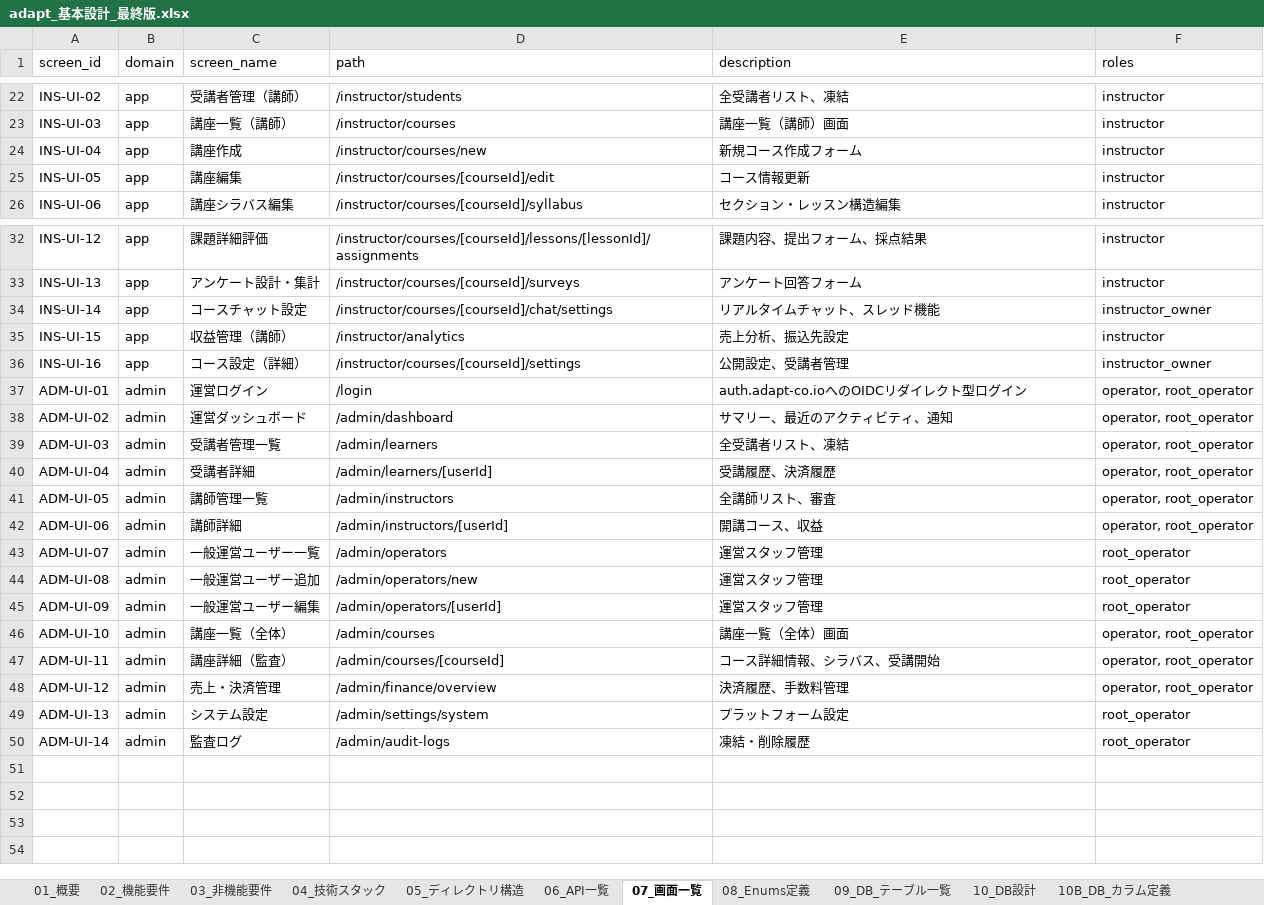
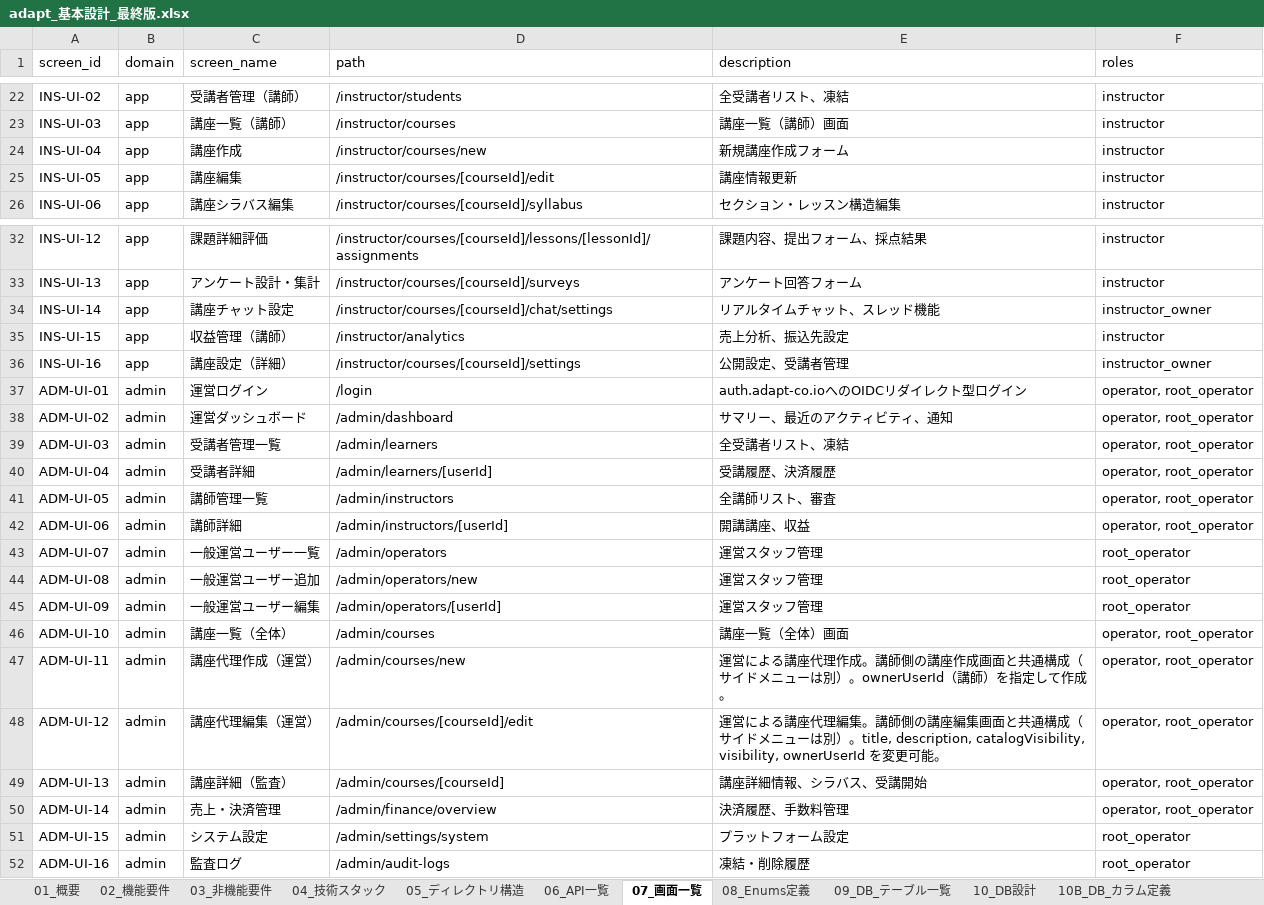
Before and after one commit to adapt-yuta-yoshimura/adapt-app-v3, an Excel workbook: adapt-design-files/adapt_基本設計_最終版.xlsx, sheet 07_画面一覧, drawn as a sheet; only a part is shown, gaps mark what is left out; values as stored, in another font and other column widths than the file's, no borders; addresses are those after the commit; the diff covers the shown part only; the diff names each change by its address in the sheet, - before the commit and + after, or states it on an @@ line.

```diff
--- a/adapt-design-files/adapt_基本設計_最終版.xlsx (sheet 07_画面一覧)
+++ b/adapt-design-files/adapt_基本設計_最終版.xlsx (sheet 07_画面一覧)
-E24 (description): 新規コース作成フォーム
+E24 (description): 新規講座作成フォーム
-E25 (description): コース情報更新
+E25 (description): 講座情報更新
-C34 (screen_name): コースチャット設定
+C34 (screen_name): 講座チャット設定
-C36 (screen_name): コース設定（詳細）
+C36 (screen_name): 講座設定（詳細）
-E42 (description): 開講コース、収益
+E42 (description): 開講講座、収益
-C47 (screen_name): 講座詳細（監査）
+C47 (screen_name): 講座代理作成（運営）
-D47 (path): /admin/courses/[courseId]
+D47 (path): /admin/courses/new
-E47 (description): コース詳細情報、シラバス、受講開始
+E47 (description): 運営による講座代理作成。講師側の講座作成画面と共通構成（サイドメニューは別）。ownerUserId（講師）を指定して作成。
-C48 (screen_name): 売上・決済管理
+C48 (screen_name): 講座代理編集（運営）
-D48 (path): /admin/finance/overview
+D48 (path): /admin/courses/[courseId]/edit
-E48 (description): 決済履歴、手数料管理
+E48 (description): 運営による講座代理編集。講師側の講座編集画面と共通構成（サイドメニューは別）。title, description, catalogVisibility, visibility, ownerUserId を変更可能。
+row 49: ADM-UI-13 | admin | 講座詳細（監査） | /admin/courses/[courseId] | 講座詳細情報、シラバス、受講開始 | operator, root_operator
+row 50: ADM-UI-14 | admin | 売上・決済管理 | /admin/finance/overview | 決済履歴、手数料管理 | operator, root_operator
-A51 (screen_id): ADM-UI-13
+A51 (screen_id): ADM-UI-15
-A52 (screen_id): ADM-UI-14
+A52 (screen_id): ADM-UI-16
```
Also changed, not shown: 7 edited cells elsewhere in this sheet, sheet 06_API一覧, sheet 99_変更履歴, sheet 15_トレーサビリティ, sheet 10B_DB_カラム定義, sheet 13_権限マトリクス, sheet 10_DB設計, 4 more sheets, docs/design/adapt_基本設計_最終版.xlsx, 28 other files.
